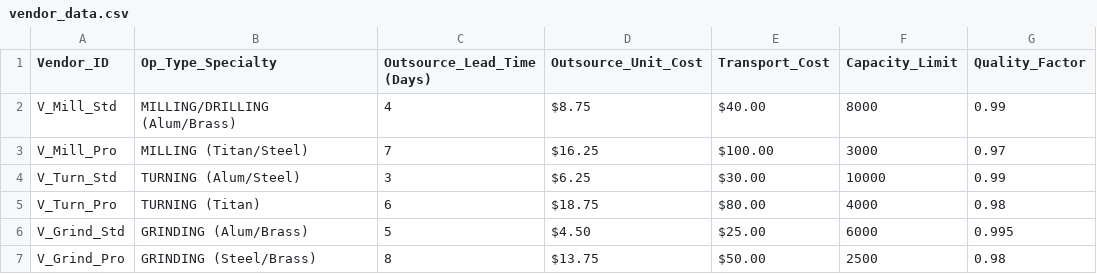
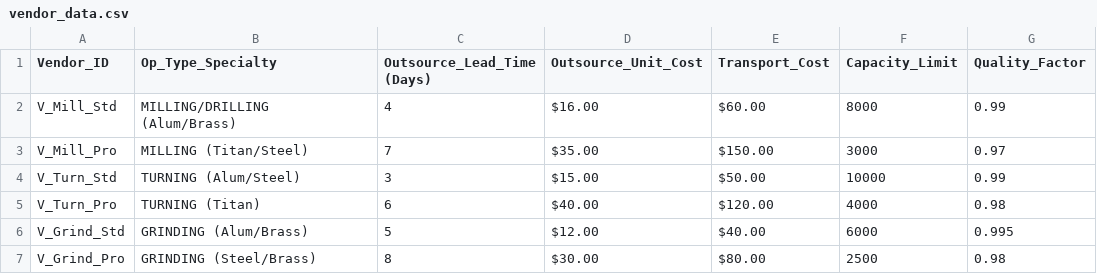
Before and after one commit to krishnaheda14/ForbesMarshall, a CSV file: data/vendor_data.csv, drawn as a sheet.

```diff
--- a/data/vendor_data.csv
+++ b/data/vendor_data.csv
@@ -1,7 +1,7 @@
 Vendor_ID,Op_Type_Specialty,Outsource_Lead_Time (Days),Outsource_Unit_Cost,Transport_Cost,Capacity_Limit,Quality_Factor
-V_Mill_Std,MILLING/DRILLING (Alum/Brass),4,$8.75,$40.00,8000,0.99
-V_Mill_Pro,MILLING (Titan/Steel),7,$16.25,$100.00,3000,0.97
-V_Turn_Std,TURNING (Alum/Steel),3,$6.25,$30.00,10000,0.99
-V_Turn_Pro,TURNING (Titan),6,$18.75,$80.00,4000,0.98
-V_Grind_Std,GRINDING (Alum/Brass),5,$4.50,$25.00,6000,0.995
-V_Grind_Pro,GRINDING (Steel/Brass),8,$13.75,$50.00,2500,0.98
+V_Mill_Std,MILLING/DRILLING (Alum/Brass),4,$16.00,$60.00,8000,0.99
+V_Mill_Pro,MILLING (Titan/Steel),7,$35.00,$150.00,3000,0.97
+V_Turn_Std,TURNING (Alum/Steel),3,$15.00,$50.00,10000,0.99
+V_Turn_Pro,TURNING (Titan),6,$40.00,$120.00,4000,0.98
+V_Grind_Std,GRINDING (Alum/Brass),5,$12.00,$40.00,6000,0.995
+V_Grind_Pro,GRINDING (Steel/Brass),8,$30.00,$80.00,2500,0.98
```
Also changed, not shown: data/machine_data.csv, 14 other files.
